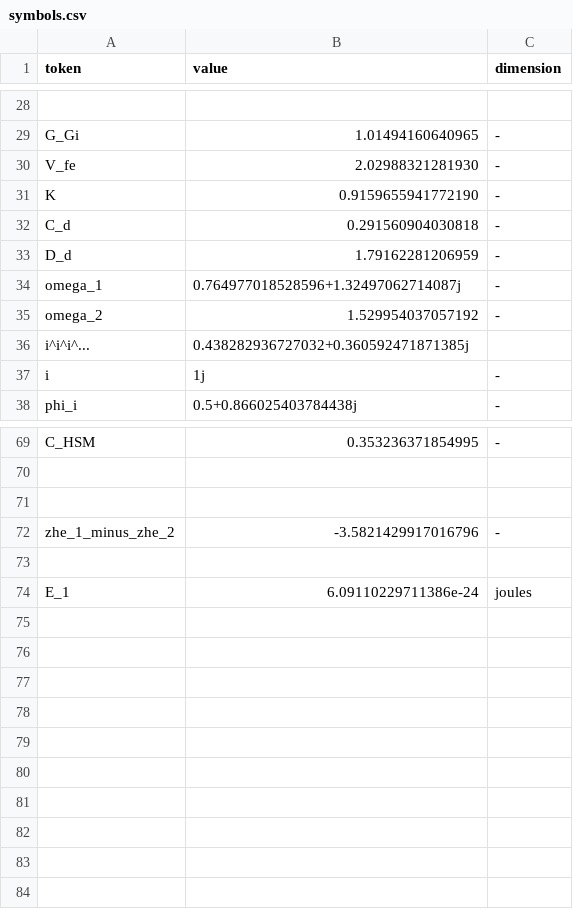
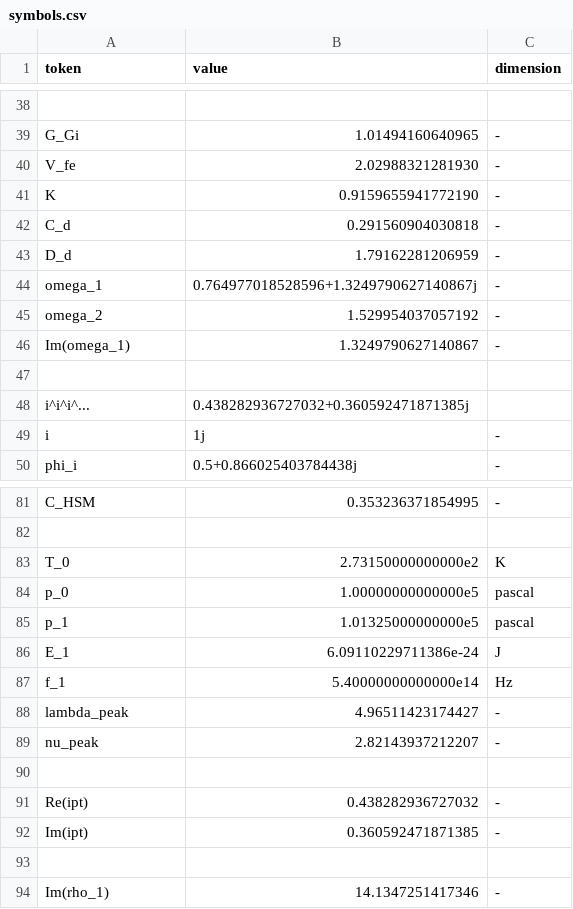
Before and after one commit to trannhatkhanhvan/Physics-Monastery, a CSV file: constant_engine/symbols/symbols.csv, drawn as a sheet; only a part is shown, gaps mark what is left out; the diff covers the shown part only.

```diff
--- a/constant_engine/symbols/symbols.csv
+++ b/constant_engine/symbols/symbols.csv
@@ -33,4 +43,6 @@ C_d,0.291560904030818,-
 D_d,1.79162281206959,-
-omega_1,0.764977018528596+1.32497062714087j,-
+omega_1,0.764977018528596+1.3249790627140867j,-
 omega_2,1.529954037057192,-
+Im(omega_1),1.3249790627140867,-
+
 i^i^i^...,0.438282936727032+0.360592471871385j
@@ -70,5 +82,13 @@ C_HSM,0.353236371854995,-
 
+T_0,2.73150000000000e2,K
+p_0,1.00000000000000e5,pascal
+p_1,1.01325000000000e5,pascal
+E_1,6.09110229711386e-24,J
+f_1,5.40000000000000e14,Hz
+lambda_peak,4.96511423174427,-
+nu_peak,2.82143937212207,-
 
-zhe_1_minus_zhe_2,-3.5821429917016796,-
+Re(ipt),0.438282936727032,-
+Im(ipt),0.360592471871385,-
 
-E_1,6.09110229711386e-24,joules
+Im(rho_1),14.1347251417346,-
```
Also changed, not shown: 10 added rows and 3 edited cells elsewhere in this file, 13 other files.
